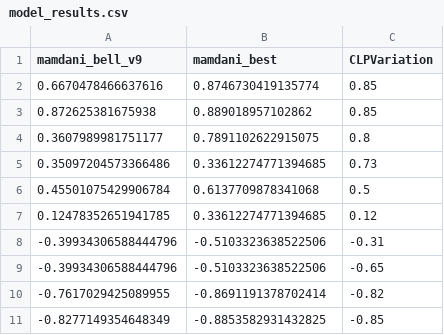
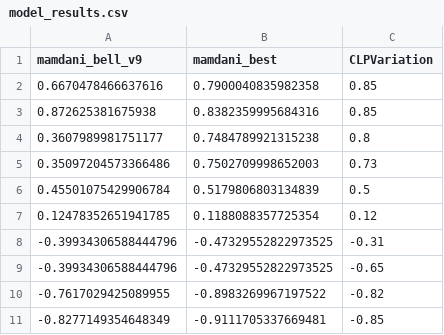
Before and after one commit to JT-projetos/Cint_projeto1, a CSV file: fuzzy/output/eval_models/model_results.csv, drawn as a sheet.

```diff
--- a/fuzzy/output/eval_models/model_results.csv
+++ b/fuzzy/output/eval_models/model_results.csv
@@ -1,11 +1,11 @@
 mamdani_bell_v9,mamdani_best,CLPVariation
-0.6670478466637616,0.8746730419135774,0.85
-0.872625381675938,0.889018957102862,0.85
-0.3607989981751177,0.7891102622915075,0.8
-0.35097204573366486,0.33612274771394685,0.73
-0.45501075429906784,0.6137709878341068,0.5
-0.12478352651941785,0.33612274771394685,0.12
--0.39934306588444796,-0.5103323638522506,-0.31
--0.39934306588444796,-0.5103323638522506,-0.65
--0.7617029425089955,-0.8691191378702414,-0.82
--0.8277149354648349,-0.8853582931432825,-0.85
+0.6670478466637616,0.7900040835982358,0.85
+0.872625381675938,0.8382359995684316,0.85
+0.3607989981751177,0.7484789921315238,0.8
+0.35097204573366486,0.7502709998652003,0.73
+0.45501075429906784,0.5179806803134839,0.5
+0.12478352651941785,0.1188088357725354,0.12
+-0.39934306588444796,-0.47329552822973525,-0.31
+-0.39934306588444796,-0.47329552822973525,-0.65
+-0.7617029425089955,-0.8983269967197522,-0.82
+-0.8277149354648349,-0.9111705337669481,-0.85
```
Also changed, not shown: fuzzy/output/eval_models/model_scores.csv, 31 other files.
